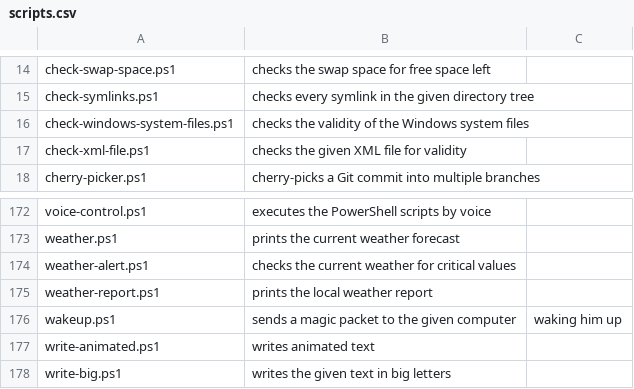
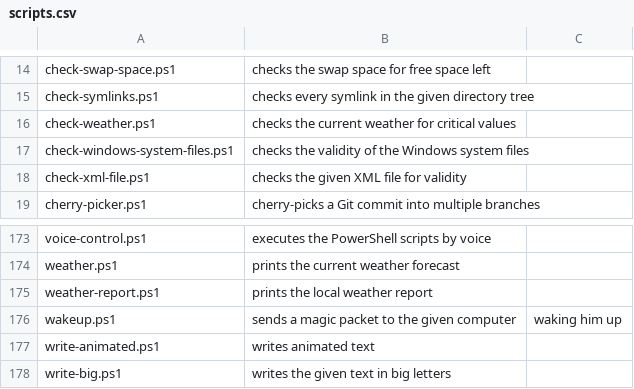
Before and after one commit to fleschutz/PowerShell, a CSV file: Data/scripts.csv, drawn as a sheet; only a part is shown, gaps mark what is left out.

Commit message:
Rename to check-weather.ps1

```diff
--- a/Data/scripts.csv
+++ b/Data/scripts.csv
@@ -15,2 +15,3 @@ check-swap-space.ps1, checks the swap space for free space left
 check-symlinks.ps1, checks every symlink in the given directory tree
+check-weather.ps1, checks the current weather for critical values
 check-windows-system-files.ps1, checks the validity of the Windows system files
@@ -173,3 +174,2 @@ voice-control.ps1, executes the PowerShell scripts by voice
 weather.ps1, prints the current weather forecast
-weather-alert.ps1, checks the current weather for critical values
 weather-report.ps1, prints the local weather report
```
Also changed, not shown: 3 other files.
